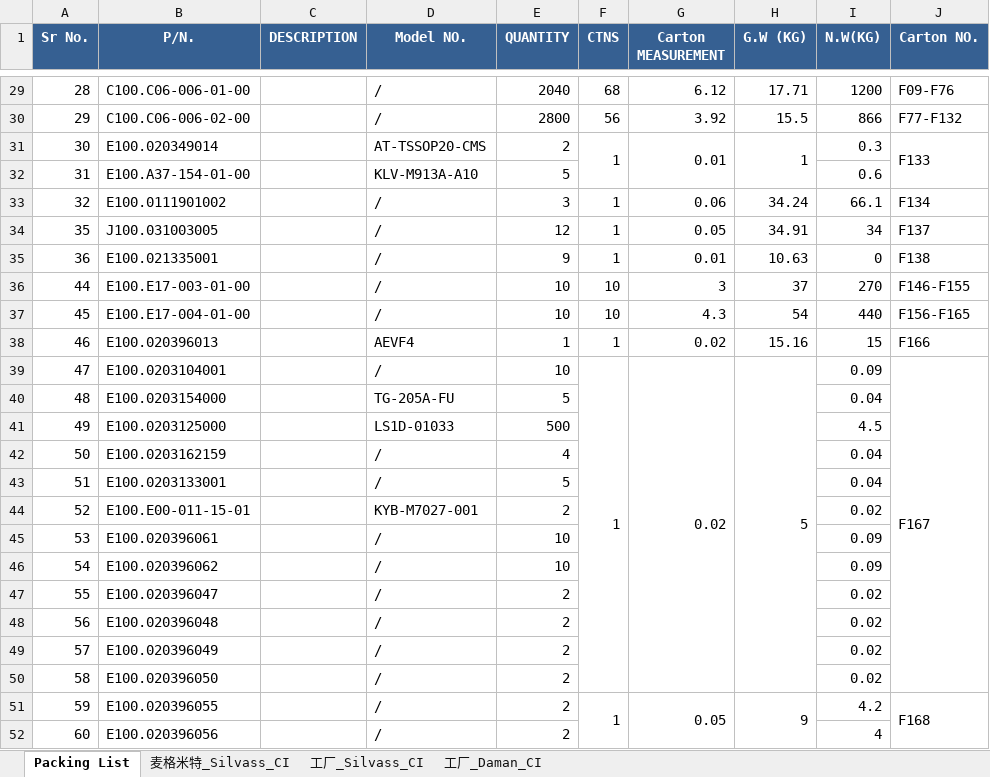
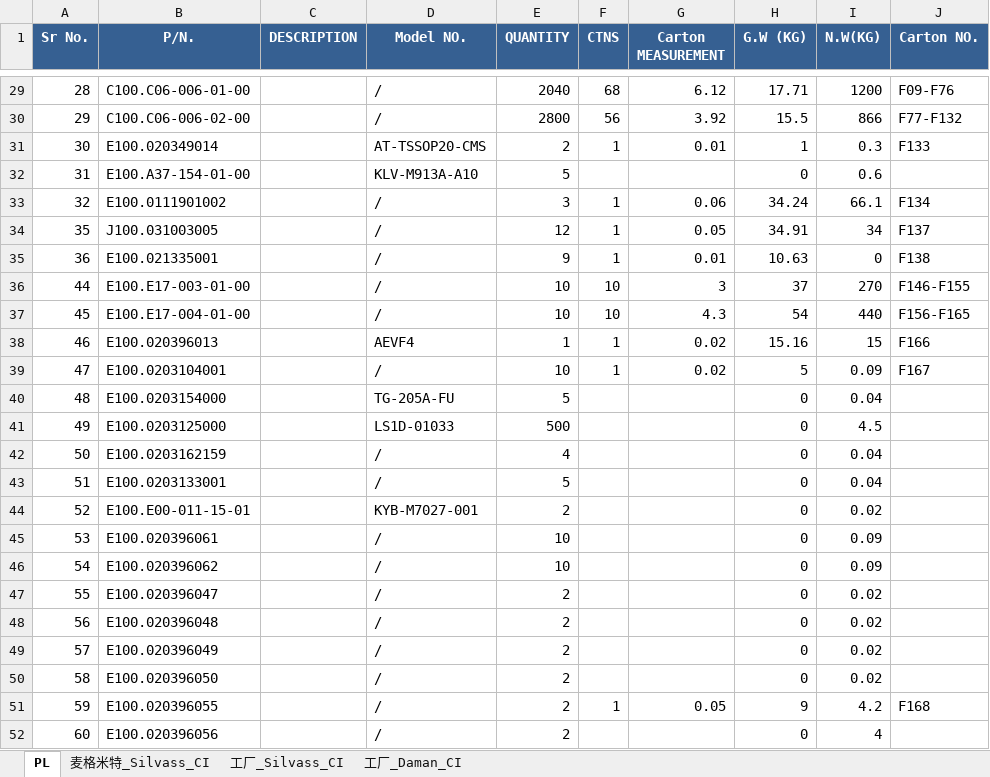
Before and after one commit to anlaganlag/export_reimport, an Excel workbook: outputs/reimport_invoice.xlsx, sheet PL, drawn as a sheet; only a part is shown, gaps mark what is left out; values as stored, in another font and other column widths than the file's, no borders; the diff covers the shown part only; the diff names each change by its address in the sheet, - before the commit and + after, or states it on an @@ line.

```diff
--- a/outputs/reimport_invoice.xlsx (sheet PL)
+++ b/outputs/reimport_invoice.xlsx (sheet PL)
-sheet tab: Packing List
+sheet tab: PL
-F31:F32 merged
-G31:G32 merged
-H31:H32 merged
-J31:J32 merged
-H32 (G.W (KG)): (empty)
+H32 (G.W (KG)): 0
-F39:F50 merged
-G39:G50 merged
-H39:H50 merged
-J39:J50 merged
-H40:H50 (G.W (KG)): (empty)
+H40:H50 (G.W (KG)): 0
-F51:F52 merged
-G51:G52 merged
-H51:H52 merged
-J51:J52 merged
-H52 (G.W (KG)): (empty)
+H52 (G.W (KG)): 0
```
Also changed, not shown: 19 edited cells and merged cells elsewhere in this sheet, outputs/cif_original_invoice.xlsx, outputs/export_invoice.xlsx, 26 other files.
